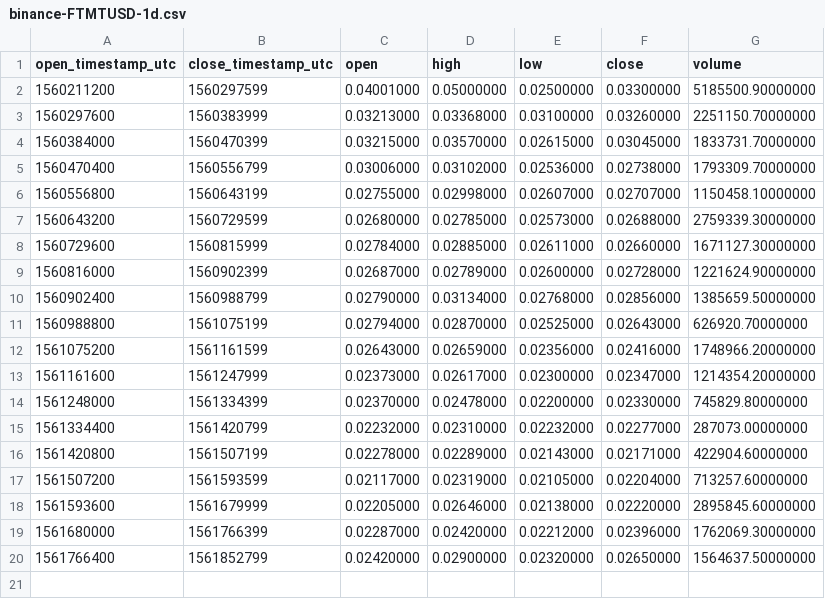
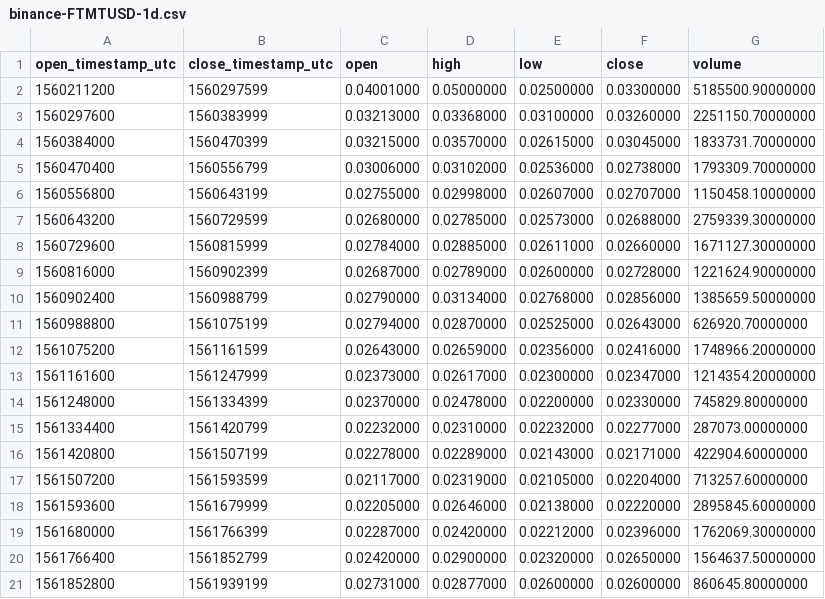
Before and after one commit to cryptobigbro/binance-FTMTUSD, a CSV file: binance-FTMTUSD-1d.csv, drawn as a sheet.

```diff
--- a/binance-FTMTUSD-1d.csv
+++ b/binance-FTMTUSD-1d.csv
@@ -20 +20,2 @@ open_timestamp_utc,close_timestamp_utc,open,high,low,close,volume
 1561766400,1561852799,0.02420000,0.02900000,0.02320000,0.02650000,1564637.50000000
+1561852800,1561939199,0.02731000,0.02877000,0.02600000,0.02600000,860645.80000000
```
Also changed, not shown: binance-FTMTUSD-1h.csv, 2 other files.
